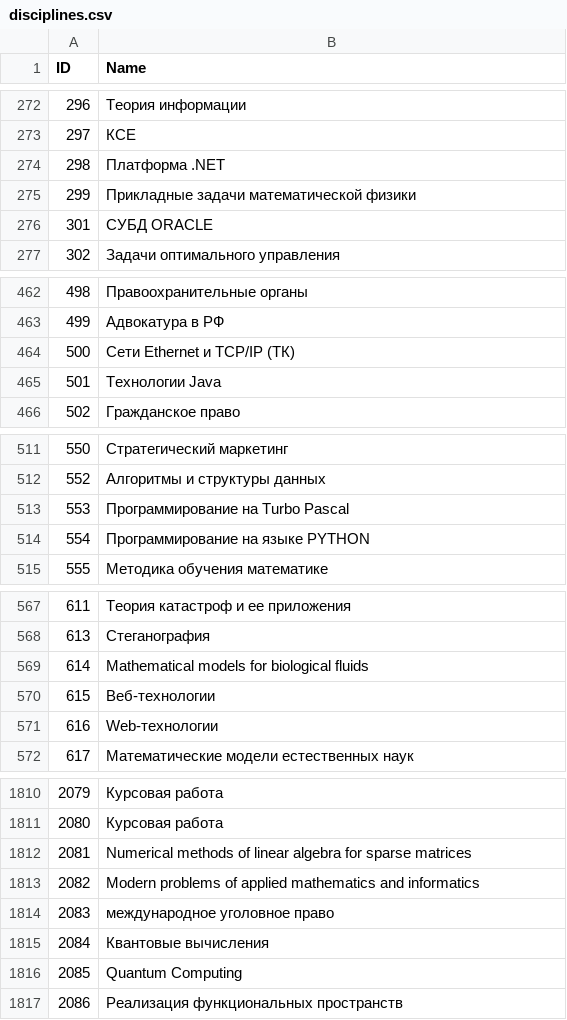
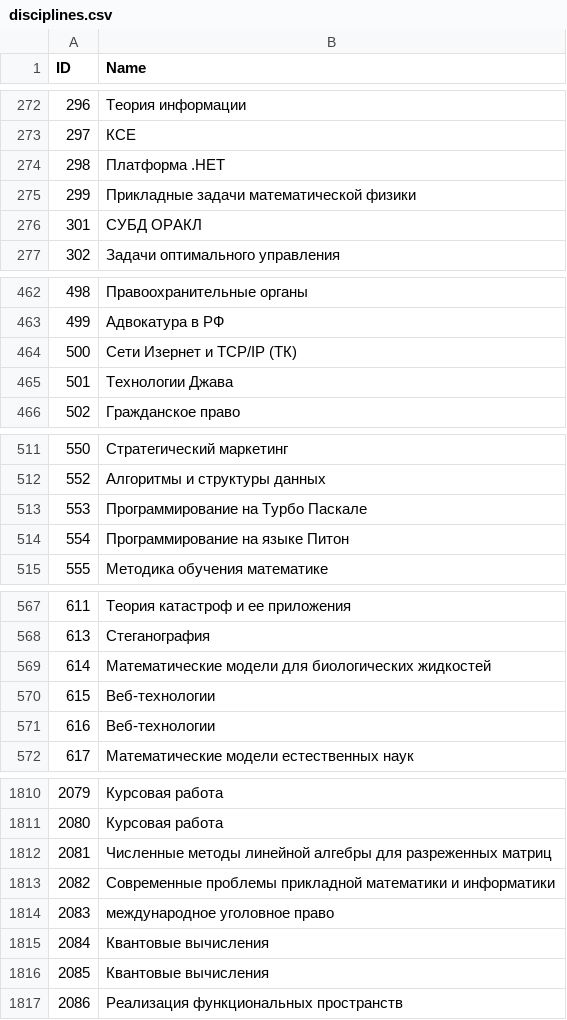
Before and after one commit to AnnRyazanova/CourseWork, a CSV file: disciplines.csv, drawn as a sheet; only a part is shown, gaps mark what is left out; the diff covers the shown part only; the diff names each change by its address in the sheet, - before the commit and + after, or states it on an @@ line.

```diff
--- a/disciplines.csv
+++ b/disciplines.csv
-B274 (Name): Платформа .NET
+B274 (Name): Платформа .НЕТ
-B276 (Name): СУБД ORACLE
+B276 (Name): СУБД ОРАКЛ
-B464 (Name): Сети Ethernet и TCP/IP (ТК)
+B464 (Name): Сети Изернет и ТСР/IP (ТК)
-B465 (Name): Технологии Java
+B465 (Name): Технологии Джава
-B513 (Name): Программирование на Turbo Pascal
+B513 (Name): Программирование на Турбо Паскале
-B514 (Name): Программирование на языке PYTHON
+B514 (Name): Программирование на языке Питон
-B569 (Name): Mathematical models for biological fluids
+B569 (Name): Математические модели для биологических жидкостей
-B571 (Name): Web-технологии
+B571 (Name): Веб-технологии
-B1812 (Name): Numerical methods of linear algebra for sparse matrices
+B1812 (Name): Численные методы линейной алгебры для разреженных матриц
-B1813 (Name): Modern problems of applied mathematics and informatics
+B1813 (Name): Современные проблемы прикладной математики и информатики
-B1816 (Name): Quantum Computing
+B1816 (Name): Квантовые вычисления
```
Also changed, not shown: 105 edited cells elsewhere in this file, disciplines2.csv, 1 other file.
